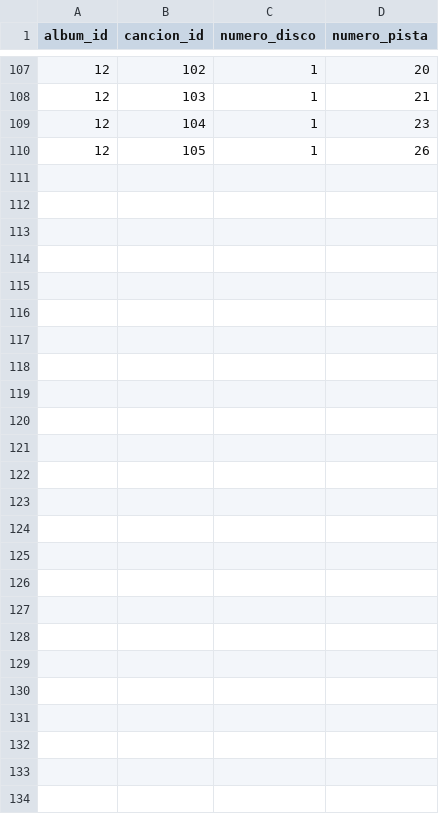
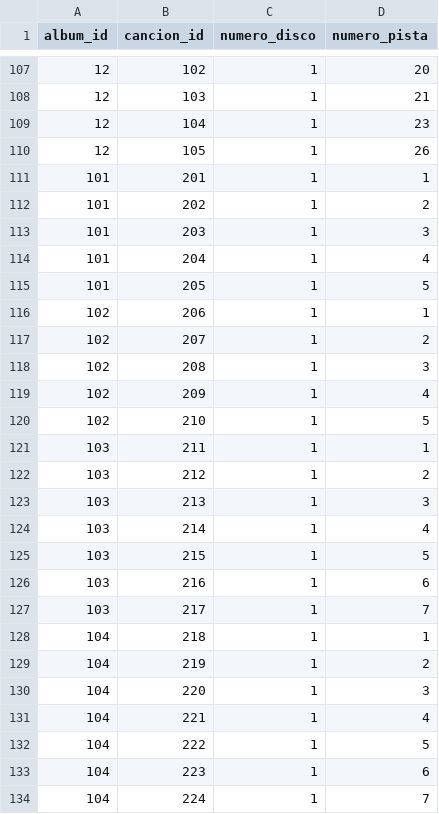
Before and after one commit to Felipe1727/WikiTunes, a CSV file: datos/album_cancion.csv, drawn as a sheet; only a part is shown, gaps mark what is left out; the diff names each change by its address in the sheet, - before the commit and + after, or states it on an @@ line.

```diff
--- a/datos/album_cancion.csv
+++ b/datos/album_cancion.csv
+row 111: 101 | 201 | 1 | 1
+row 112: 101 | 202 | 1 | 2
+row 113: 101 | 203 | 1 | 3
+row 114: 101 | 204 | 1 | 4
+row 115: 101 | 205 | 1 | 5
+row 116: 102 | 206 | 1 | 1
+row 117: 102 | 207 | 1 | 2
+row 118: 102 | 208 | 1 | 3
+row 119: 102 | 209 | 1 | 4
+row 120: 102 | 210 | 1 | 5
+row 121: 103 | 211 | 1 | 1
+row 122: 103 | 212 | 1 | 2
+row 123: 103 | 213 | 1 | 3
+row 124: 103 | 214 | 1 | 4
+row 125: 103 | 215 | 1 | 5
+row 126: 103 | 216 | 1 | 6
+row 127: 103 | 217 | 1 | 7
+row 128: 104 | 218 | 1 | 1
+row 129: 104 | 219 | 1 | 2
+row 130: 104 | 220 | 1 | 3
+row 131: 104 | 221 | 1 | 4
+row 132: 104 | 222 | 1 | 5
+row 133: 104 | 223 | 1 | 6
+row 134: 104 | 224 | 1 | 7
```
Also changed, not shown: datos/cancion.csv, datos/credito_artista.csv, 23 other files.
